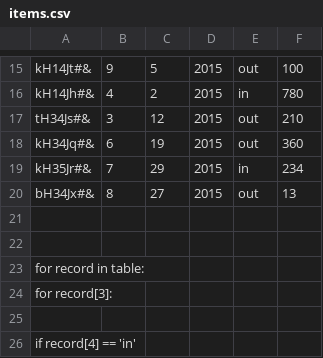
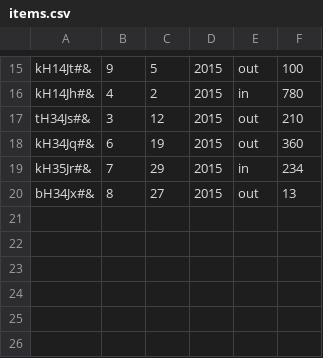
Before and after one commit to CodecoolKRK20173/erp-mvc-hania-szymon, a CSV file: model/accounting/items.csv, drawn as a sheet; only a part is shown, gaps mark what is left out.

```diff
--- a/model/accounting/items.csv
+++ b/model/accounting/items.csv
@@ -20,7 +20 @@ kH35Jr#&;7;29;2015;in;234
 bH34Jx#&;8;27;2015;out;13
-
-
-for record in table:
-    for record[3]:
-
-        if record[4] == 'in'
```
Also changed, not shown: 1 other file.
